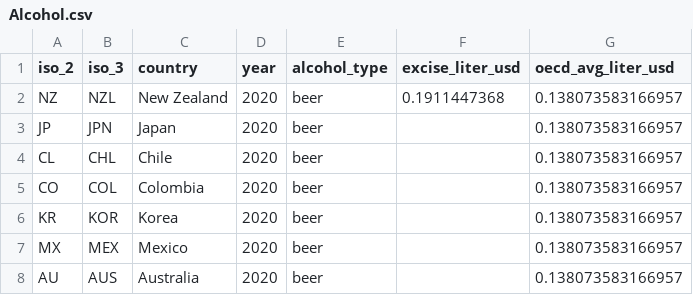
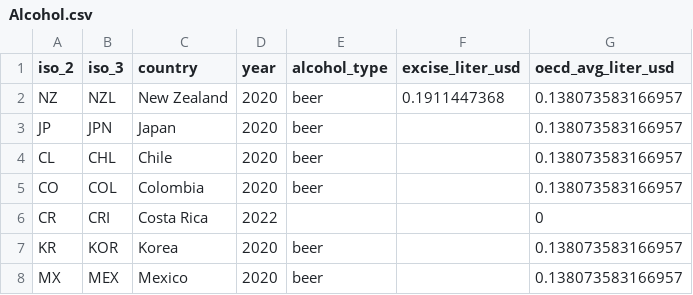
Before and after one commit to TaxFoundation/country-landing-pages, a CSV file: static/data/Alcohol.csv, drawn as a sheet; only a part is shown; the shorter side is filled out with more unchanged rows; the diff names each change by its address in the sheet, - before the commit and + after, or states it on an @@ line.

```diff
--- a/static/data/Alcohol.csv
+++ b/static/data/Alcohol.csv
+row 6: CR | CRI | Costa Rica | 2022 |  |  | 0
```
Also changed, not shown: static/data/IndexRawData.csv, static/data/IndexSubranks.csv, 5 other files.
